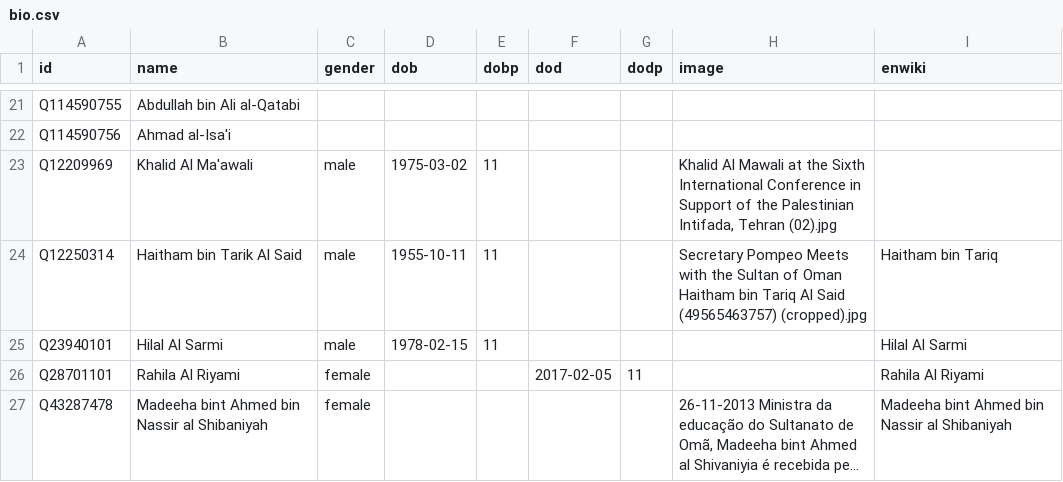
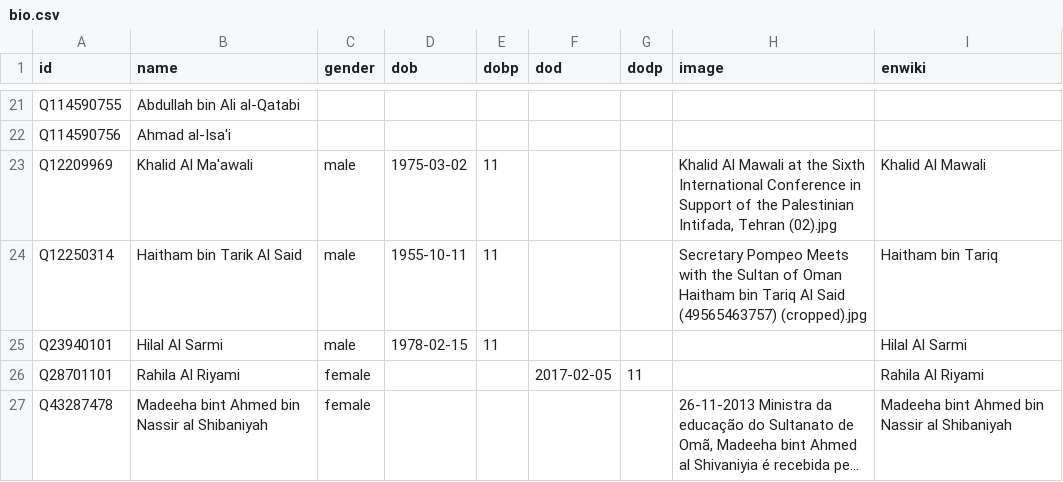
Before and after one commit to every-politician-scrapers/oman, a CSV file: html/bio.csv, drawn as a sheet; only a part is shown, gaps mark what is left out; long unchanged cells end in ….

Commit message:
PCB update

```diff
--- a/html/bio.csv
+++ b/html/bio.csv
@@ -22,3 +22,3 @@ Q114590755,Abdullah bin Ali al-Qatabi,,,,,,,
 Q114590756,Ahmad al-Isa'i,,,,,,,
-Q12209969,Khalid Al Ma'awali,male,1975-03-02,11,,,"Khalid Al Mawali at the Sixth International Conference in Support of the Palestinian Intifada, Tehran (02).jpg",
+Q12209969,Khalid Al Ma'awali,male,1975-03-02,11,,,"Khalid Al Mawali at the Sixth International Conference in Support of the Palestinian Intifada, Tehran (02).jpg",Khalid Al Mawali
 Q12250314,Haitham bin Tarik Al Said,male,1955-10-11,11,,,Secretary Pompeo Meets with the Sultan of Oman Haitham bin Tariq Al Said (49565463757) (cropped).jpg,Haitham bin Tariq
```
